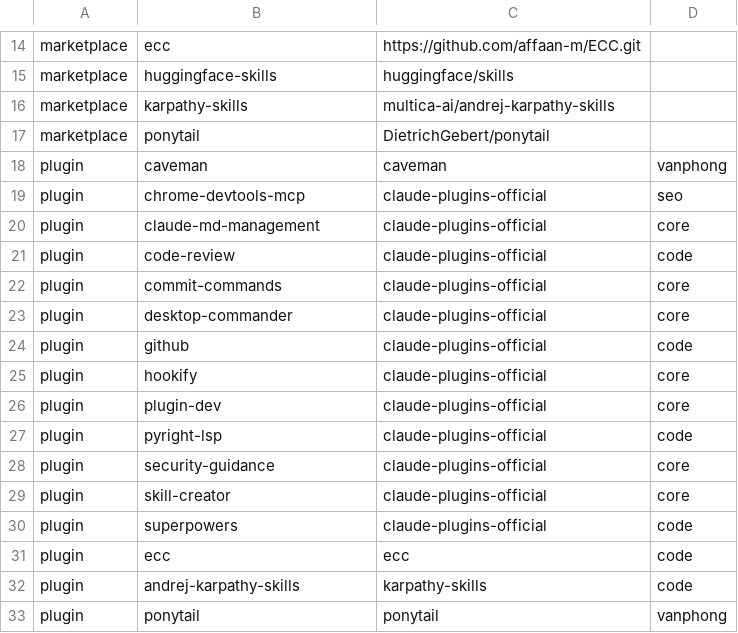
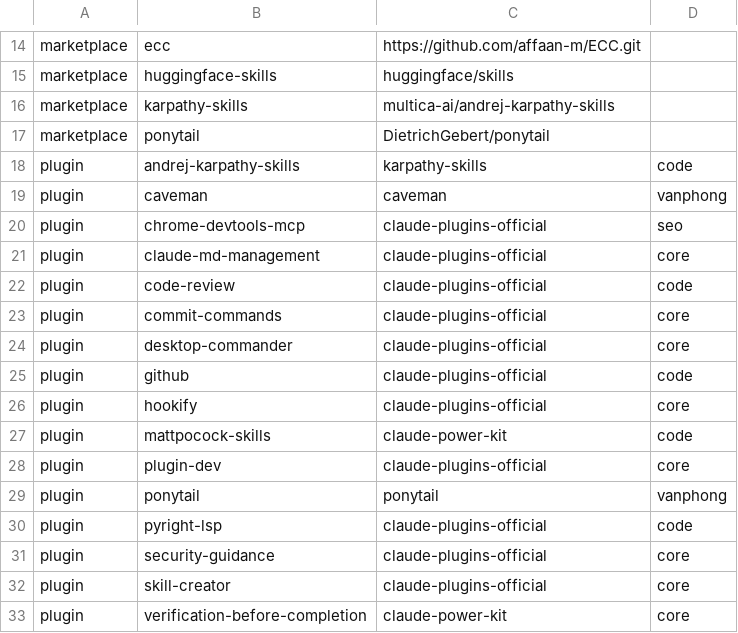
Before and after one commit to Bacsi-Online-HGMP/bso-power-kit, a TSV file: bootstrap-device/plugins-claude-code.tsv, drawn as a sheet; only a part is shown, gaps mark what is left out.

```diff
--- a/bootstrap-device/plugins-claude-code.tsv
+++ b/bootstrap-device/plugins-claude-code.tsv
@@ -17,2 +17,3 @@ marketplace	karpathy-skills	multica-ai/andrej-karpathy-skills
 marketplace	ponytail	DietrichGebert/ponytail	
+plugin	andrej-karpathy-skills	karpathy-skills	code
 plugin	caveman	caveman	vanphong
@@ -25,3 +26,5 @@ plugin	github	claude-plugins-official	code
 plugin	hookify	claude-plugins-official	core
+plugin	mattpocock-skills	claude-power-kit	code
 plugin	plugin-dev	claude-plugins-official	core
+plugin	ponytail	ponytail	vanphong
 plugin	pyright-lsp	claude-plugins-official	code
@@ -29,5 +32,2 @@ plugin	security-guidance	claude-plugins-official	core
 plugin	skill-creator	claude-plugins-official	core
-plugin	superpowers	claude-plugins-official	code
-plugin	ecc	ecc	code
-plugin	andrej-karpathy-skills	karpathy-skills	code
-plugin	ponytail	ponytail	vanphong
+plugin	verification-before-completion	claude-power-kit	core
```
Also changed, not shown: bootstrap-device/plugins-loai.tsv, 7 other files.
